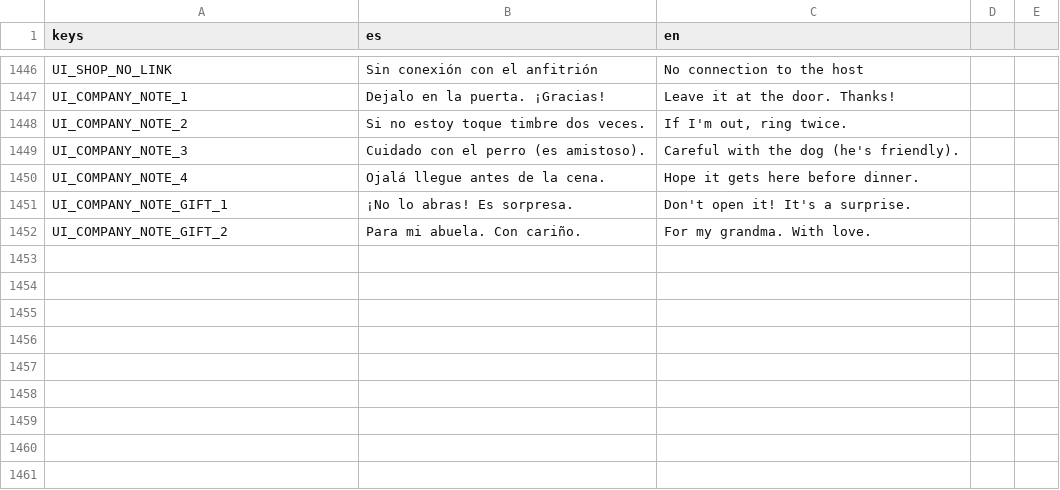
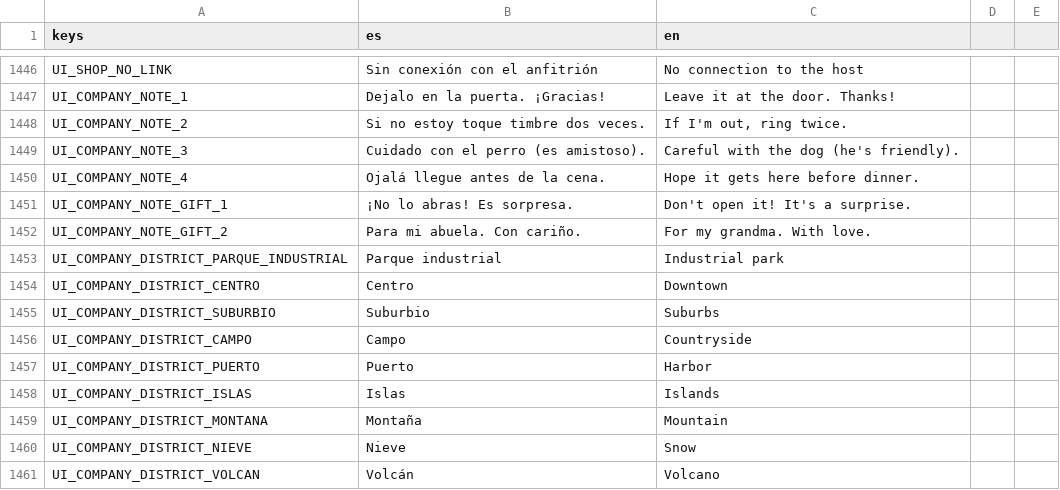
Before and after one commit to Delestal94/Prometeus, a CSV file: do-not-drop/translations/strings_ui.csv, drawn as a sheet; only a part is shown, gaps mark what is left out.

```diff
--- a/do-not-drop/translations/strings_ui.csv
+++ b/do-not-drop/translations/strings_ui.csv
@@ -1470 +1470,10 @@ UI_COMPANY_NOTE_GIFT_1,¡No lo abras! Es sorpresa.,Don't open it! It's a surpris
 UI_COMPANY_NOTE_GIFT_2,Para mi abuela. Con cariño.,For my grandma. With love.
+UI_COMPANY_DISTRICT_PARQUE_INDUSTRIAL,Parque industrial,Industrial park
+UI_COMPANY_DISTRICT_CENTRO,Centro,Downtown
+UI_COMPANY_DISTRICT_SUBURBIO,Suburbio,Suburbs
+UI_COMPANY_DISTRICT_CAMPO,Campo,Countryside
+UI_COMPANY_DISTRICT_PUERTO,Puerto,Harbor
+UI_COMPANY_DISTRICT_ISLAS,Islas,Islands
+UI_COMPANY_DISTRICT_MONTANA,Montaña,Mountain
+UI_COMPANY_DISTRICT_NIEVE,Nieve,Snow
+UI_COMPANY_DISTRICT_VOLCAN,Volcán,Volcano
```
Also changed, not shown: 7 other files.
